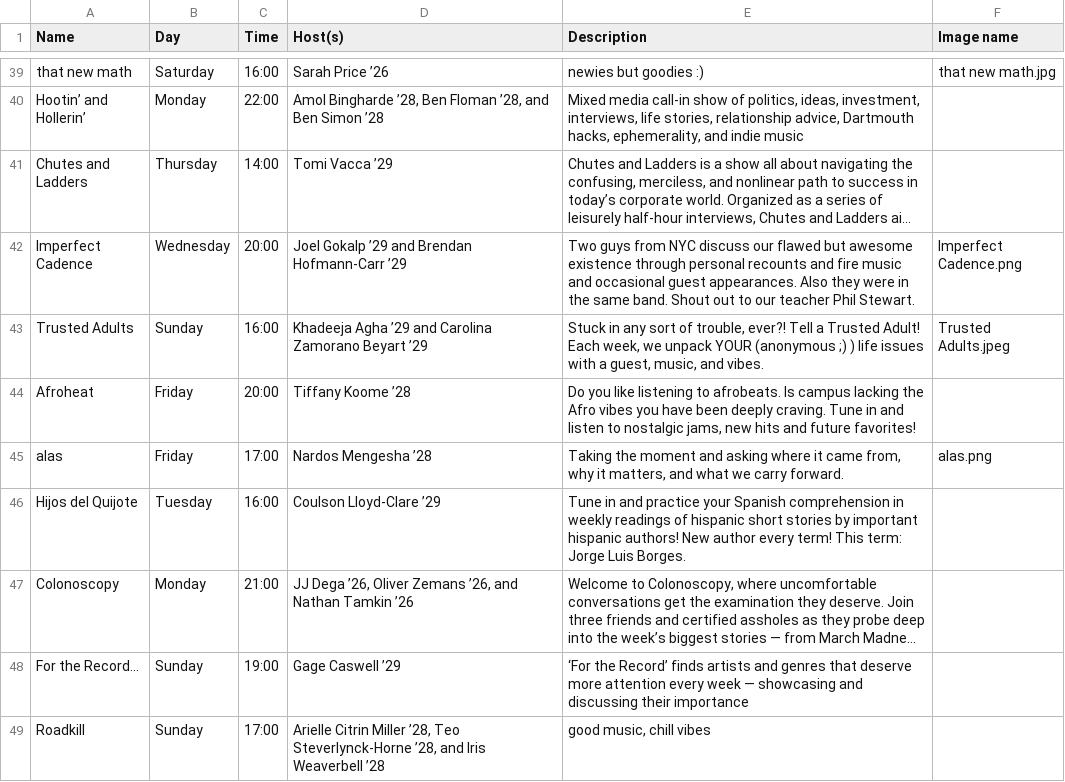
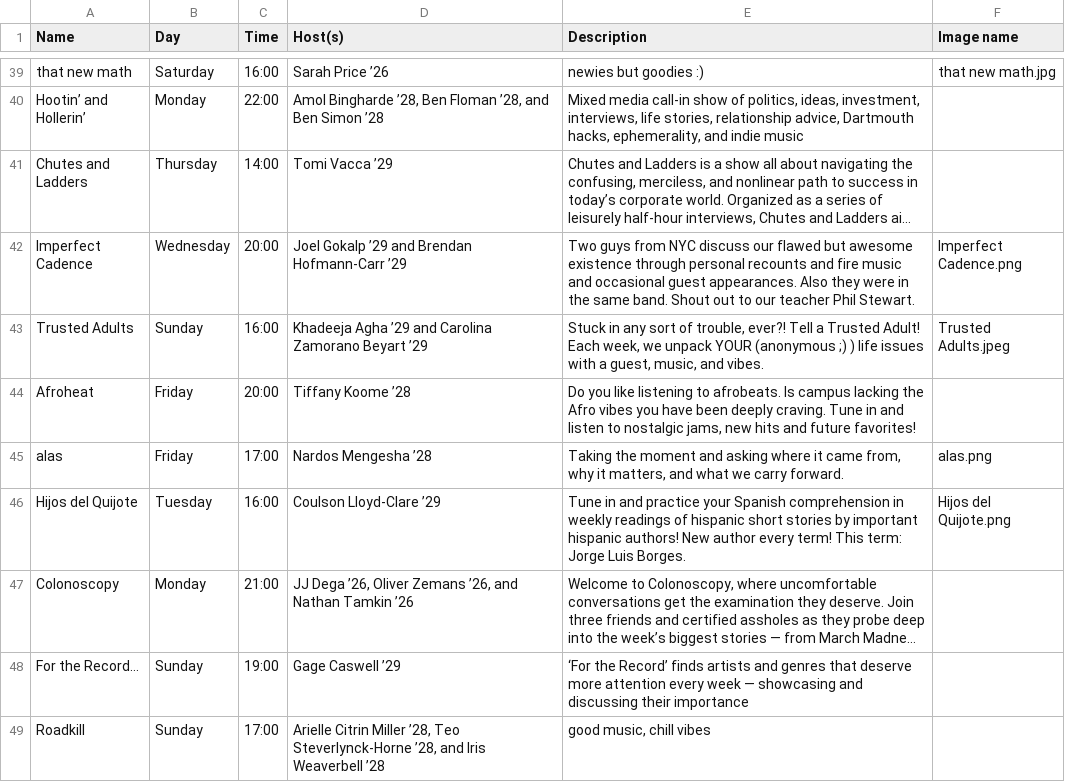
Before and after one commit to webdcr/webdcr.github.io, a CSV file: _data/shows.csv, drawn as a sheet; only a part is shown, gaps mark what is left out; long unchanged cells end in …; the diff names each change by its address in the sheet, - before the commit and + after, or states it on an @@ line.

Commit message:
new image

```diff
--- a/_data/shows.csv
+++ b/_data/shows.csv
-F46 (Image name): (empty)
+F46 (Image name): Hijos del Quijote.png
```
Also changed, not shown: 1 other file.
